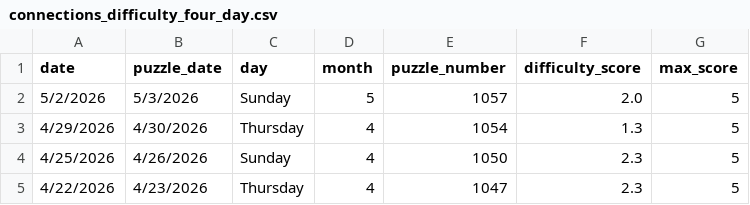
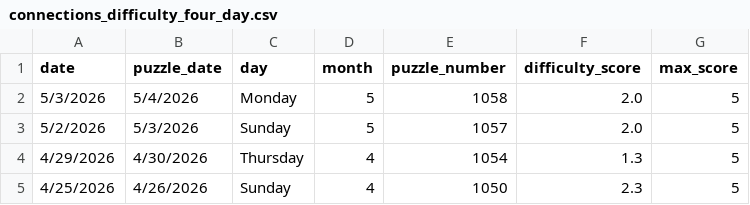
Before and after one commit to EricSev/connections_difficulty_scraper, a CSV file: data/connections_difficulty_four_day.csv, drawn as a sheet.

```diff
--- a/data/connections_difficulty_four_day.csv
+++ b/data/connections_difficulty_four_day.csv
@@ -1,2 +1,3 @@
 date,puzzle_date,day,month,puzzle_number,difficulty_score,max_score
+5/3/2026,5/4/2026,Monday,5,1058,2.0,5
 5/2/2026,5/3/2026,Sunday,5,1057,2.0,5
@@ -4,2 +5 @@ date,puzzle_date,day,month,puzzle_number,difficulty_score,max_score
 4/25/2026,4/26/2026,Sunday,4,1050,2.3,5
-4/22/2026,4/23/2026,Thursday,4,1047,2.3,5
```
Also changed, not shown: data/connections_difficulty_daily.csv, data/connections_difficulty_history.csv, 3 other files.
